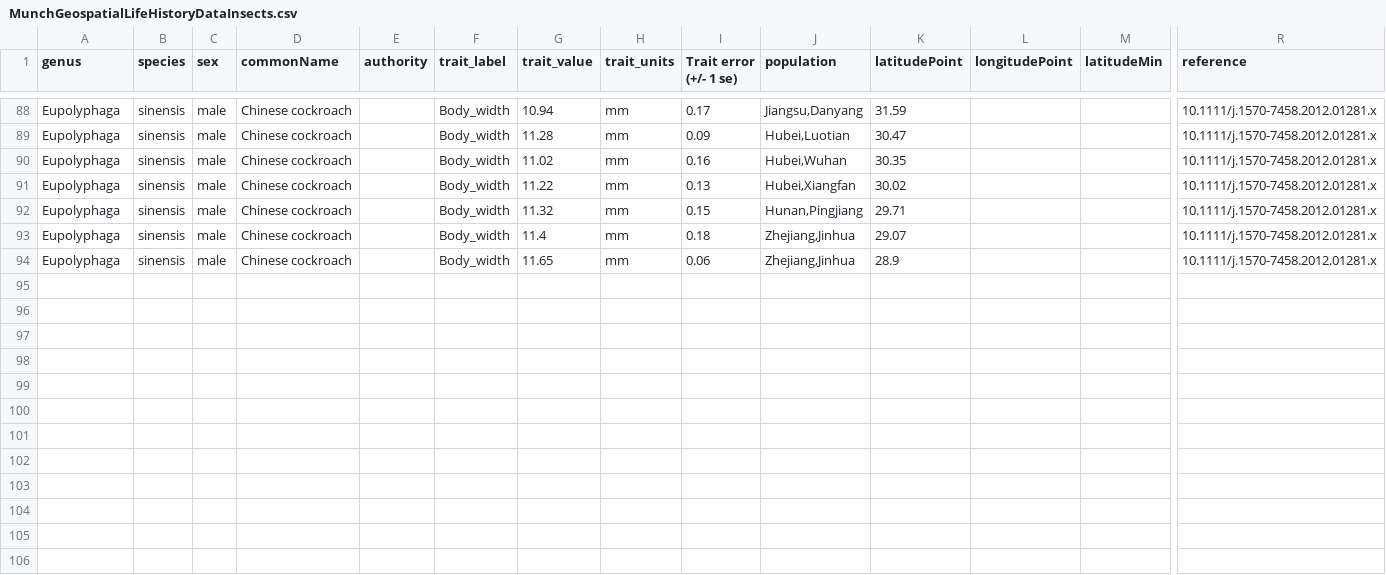
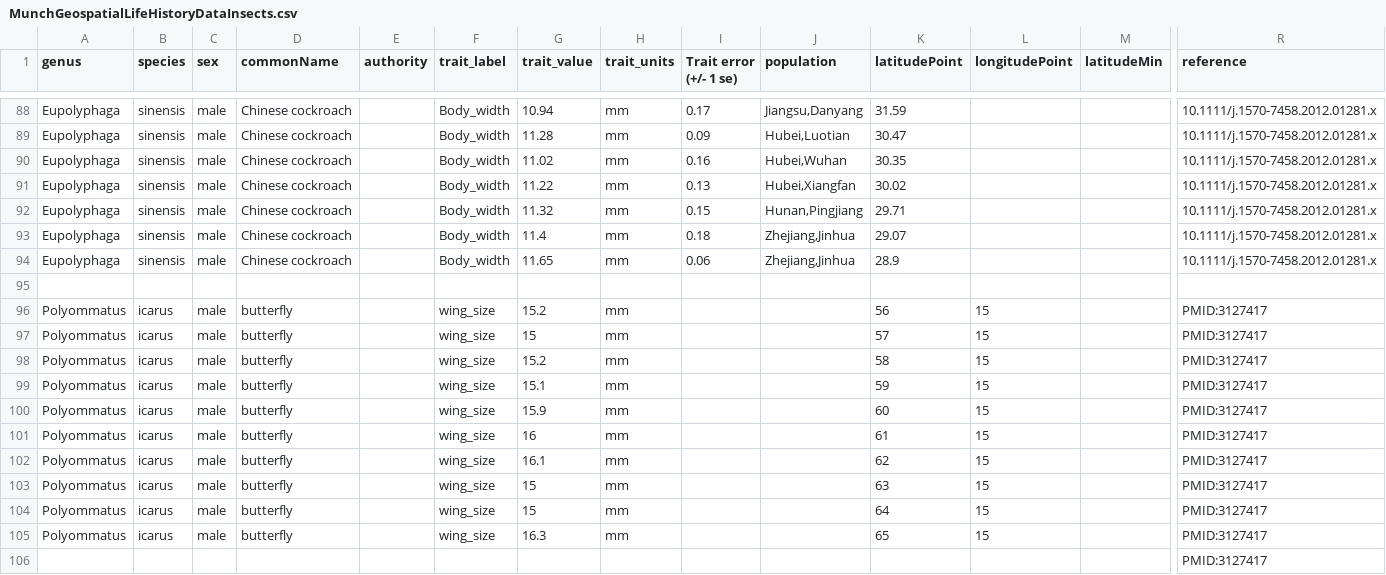
Before and after one commit to cboettig/2013, a CSV file: assets/data/MunchGeospatialLifeHistoryDataInsects.csv, drawn as a sheet; only a part is shown, gaps mark what is left out; rows hold the shown columns only; the diff names each change by its address in the sheet, - before the commit and + after, or states it on an @@ line.

```diff
--- a/assets/data/MunchGeospatialLifeHistoryDataInsects.csv
+++ b/assets/data/MunchGeospatialLifeHistoryDataInsects.csv
+row 95: (empty)
+row 96: Polyommatus | icarus | male | butterfly |  | wing_size | 15.2 | mm |  |  | 56 | 15 |  | PMID:3127417
+row 97: Polyommatus | icarus | male | butterfly |  | wing_size | 15 | mm |  |  | 57 | 15 |  | PMID:3127417
+row 98: Polyommatus | icarus | male | butterfly |  | wing_size | 15.2 | mm |  |  | 58 | 15 |  | PMID:3127417
+row 99: Polyommatus | icarus | male | butterfly |  | wing_size | 15.1 | mm |  |  | 59 | 15 |  | PMID:3127417
+row 100: Polyommatus | icarus | male | butterfly |  | wing_size | 15.9 | mm |  |  | 60 | 15 |  | PMID:3127417
+row 101: Polyommatus | icarus | male | butterfly |  | wing_size | 16 | mm |  |  | 61 | 15 |  | PMID:3127417
+row 102: Polyommatus | icarus | male | butterfly |  | wing_size | 16.1 | mm |  |  | 62 | 15 |  | PMID:3127417
+row 103: Polyommatus | icarus | male | butterfly |  | wing_size | 15 | mm |  |  | 63 | 15 |  | PMID:3127417
+row 104: Polyommatus | icarus | male | butterfly |  | wing_size | 15 | mm |  |  | 64 | 15 |  | PMID:3127417
+row 105: Polyommatus | icarus | male | butterfly |  | wing_size | 16.3 | mm |  |  | 65 | 15 |  | PMID:3127417
+row 106:  |  |  |  |  |  |  |  |  |  |  |  |  | PMID:3127417
```
Also changed, not shown: 2 other files.
